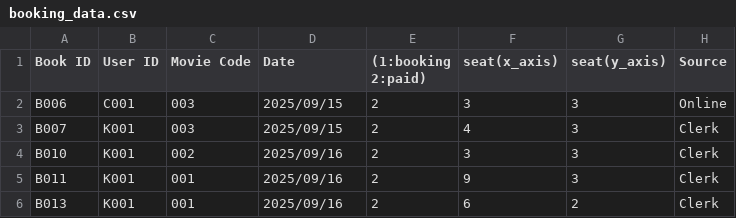
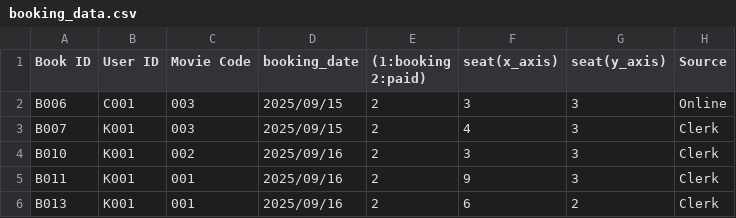
Before and after one commit to Kaboom6969/movie_booking_system, a CSV file: main_program/Data/booking_data.csv, drawn as a sheet.

Commit message:
- change the name `Date` to `booking_date`

```diff
--- a/main_program/Data/booking_data.csv
+++ b/main_program/Data/booking_data.csv
@@ -1,2 +1,2 @@
-Book ID,User ID,Movie Code,Date,(1:booking 2:paid),seat(x_axis),seat(y_axis),Source
+Book ID,User ID,Movie Code,booking_date,(1:booking 2:paid),seat(x_axis),seat(y_axis),Source
 B006,C001,003,2025/09/15,2,3,3,Online
```
